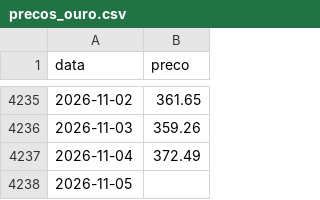
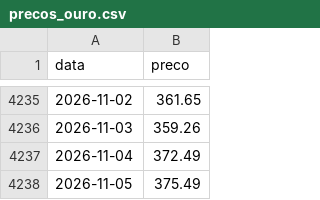
Before and after one commit to mickemanella-web/Ouro-tracker, a CSV file: precos_ouro.csv, drawn as a sheet; only a part is shown, gaps mark what is left out.

```diff
--- a/precos_ouro.csv
+++ b/precos_ouro.csv
@@ -4237,2 +4237,2 @@ data,preco
 2026-11-04,372.49
-2026-11-05,
+2026-11-05,375.49
```
Also changed, not shown: 1 other file.
